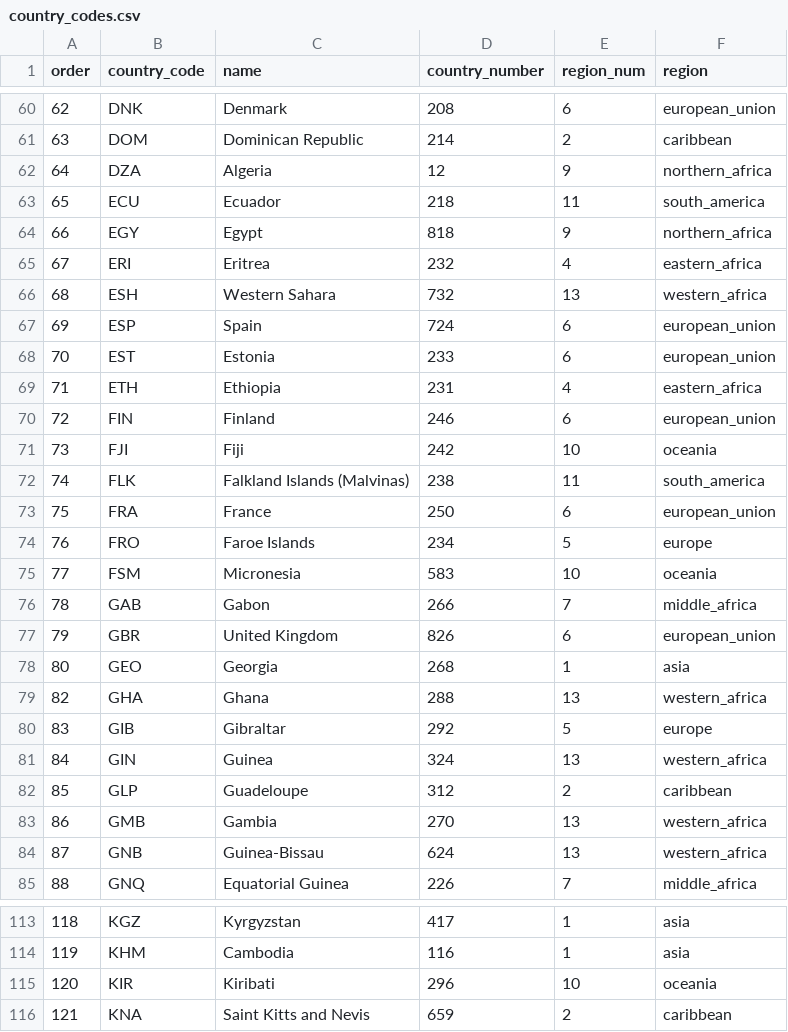
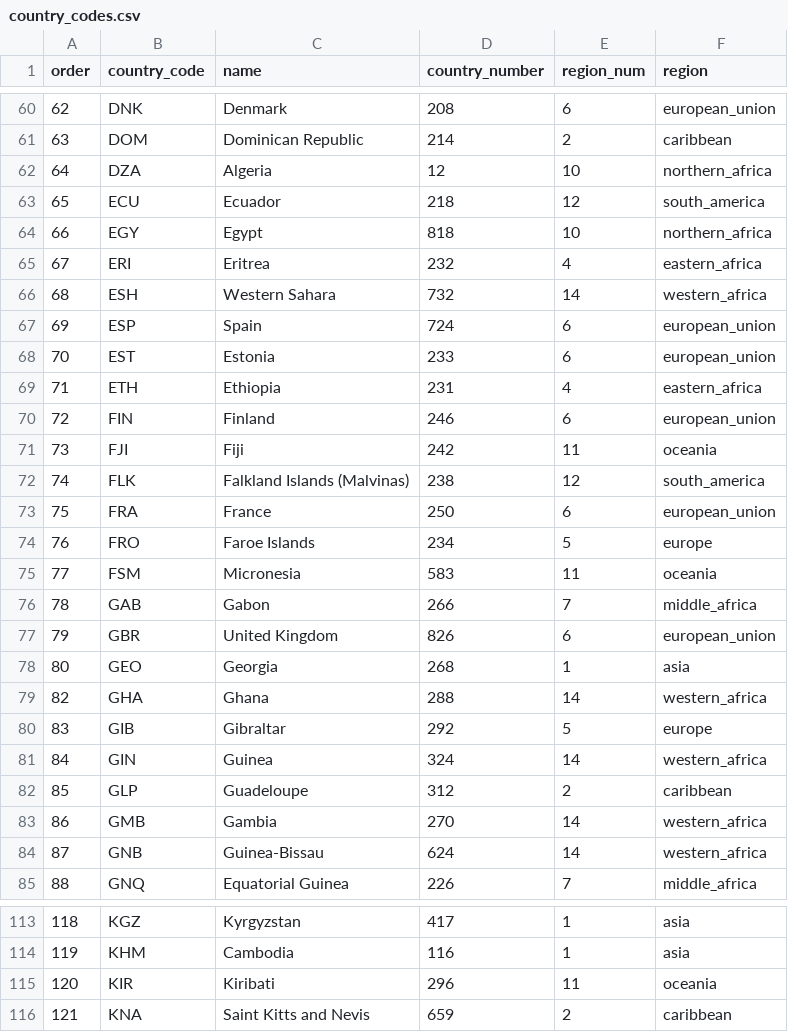
Before and after one commit to swigodsky/Data621, a CSV file: country_codes.csv, drawn as a sheet; only a part is shown, gaps mark what is left out; the diff covers the shown part only.

```diff
--- a/country_codes.csv
+++ b/country_codes.csv
@@ -61,7 +61,7 @@ order,country_code,name,country_number,region_num,region
 63,DOM,Dominican Republic,214,2,caribbean
-64,DZA,Algeria,12,9,northern_africa
-65,ECU,Ecuador,218,11,south_america
-66,EGY,Egypt,818,9,northern_africa
+64,DZA,Algeria,12,10,northern_africa
+65,ECU,Ecuador,218,12,south_america
+66,EGY,Egypt,818,10,northern_africa
 67,ERI,Eritrea,232,4,eastern_africa
-68,ESH,Western Sahara,732,13,western_africa
+68,ESH,Western Sahara,732,14,western_africa
 69,ESP,Spain,724,6,european_union
@@ -70,7 +70,7 @@ order,country_code,name,country_number,region_num,region
 72,FIN,Finland,246,6,european_union
-73,FJI,Fiji,242,10,oceania
-74,FLK,Falkland Islands (Malvinas),238,11,south_america
+73,FJI,Fiji,242,11,oceania
+74,FLK,Falkland Islands (Malvinas),238,12,south_america
 75,FRA,France,250,6,european_union
 76,FRO,Faroe Islands,234,5,europe
-77,FSM,Micronesia,583,10,oceania
+77,FSM,Micronesia,583,11,oceania
 78,GAB,Gabon,266,7,middle_africa
@@ -78,8 +78,8 @@ order,country_code,name,country_number,region_num,region
 80,GEO,Georgia,268,1,asia
-82,GHA,Ghana,288,13,western_africa
+82,GHA,Ghana,288,14,western_africa
 83,GIB,Gibraltar,292,5,europe
-84,GIN,Guinea,324,13,western_africa
+84,GIN,Guinea,324,14,western_africa
 85,GLP,Guadeloupe,312,2,caribbean
-86,GMB,Gambia,270,13,western_africa
-87,GNB,Guinea-Bissau,624,13,western_africa
+86,GMB,Gambia,270,14,western_africa
+87,GNB,Guinea-Bissau,624,14,western_africa
 88,GNQ,Equatorial Guinea,226,7,middle_africa
@@ -114,3 +114,3 @@ order,country_code,name,country_number,region_num,region
 119,KHM,Cambodia,116,1,asia
-120,KIR,Kiribati,296,10,oceania
+120,KIR,Kiribati,296,11,oceania
 121,KNA,Saint Kitts and Nevis,659,2,caribbean
```
Also changed, not shown: 51 edited cells elsewhere in this file.
